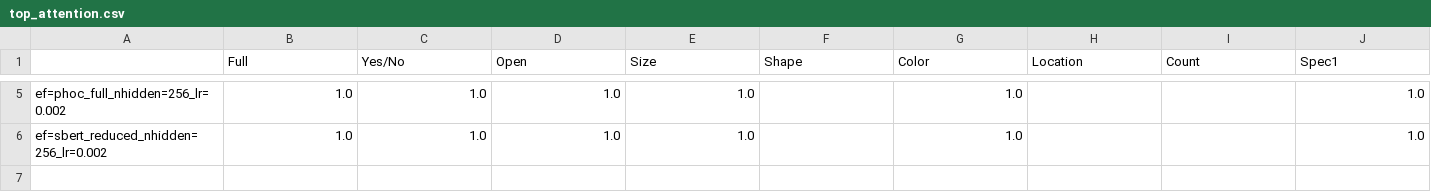
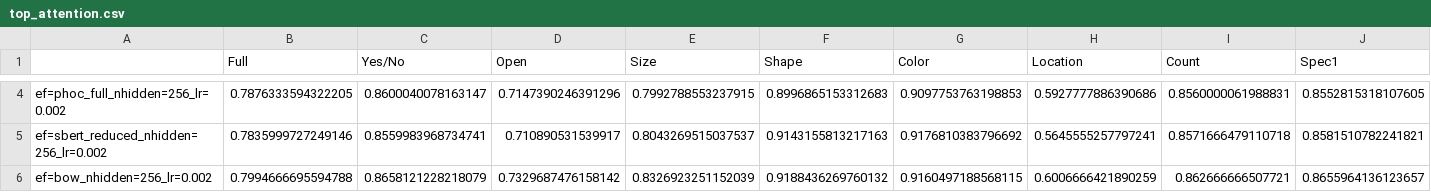
Before and after one commit to ninojansen/Master-Thesis, a CSV file: Results/top_attention.csv, drawn as a sheet; only a part is shown, gaps mark what is left out; addresses are those after the commit; rows hold the shown columns only; the diff covers the shown part only; the diff names each change by its address in the sheet, - before the commit and + after, or states it on an @@ line.

```diff
--- a/Results/top_attention.csv
+++ b/Results/top_attention.csv
-B4 (Full): 1.0
+B4 (Full): 0.7876333594322205
-C4 (Yes/No): 1.0
+C4 (Yes/No): 0.8600040078163147
-D4 (Open): 1.0
+D4 (Open): 0.7147390246391296
-E4 (Size): 1.0
+E4 (Size): 0.7992788553237915
-F4 (Shape): (empty)
+F4 (Shape): 0.8996865153312683
-G4 (Color): 1.0
+G4 (Color): 0.9097753763198853
-H4 (Location): (empty)
+H4 (Location): 0.5927777886390686
-I4 (Count): (empty)
+I4 (Count): 0.8560000061988831
-J4 (Spec1): 1.0
+J4 (Spec1): 0.8552815318107605
-B5 (Full): 1.0
+B5 (Full): 0.7835999727249146
-C5 (Yes/No): 1.0
+C5 (Yes/No): 0.8559983968734741
-D5 (Open): 1.0
+D5 (Open): 0.710890531539917
-E5 (Size): 1.0
+E5 (Size): 0.8043269515037537
-F5 (Shape): (empty)
+F5 (Shape): 0.9143155813217163
-G5 (Color): 1.0
+G5 (Color): 0.9176810383796692
-H5 (Location): (empty)
+H5 (Location): 0.5645555257797241
-I5 (Count): (empty)
+I5 (Count): 0.8571666479110718
-J5 (Spec1): 1.0
+J5 (Spec1): 0.8581510782241821
+row 6: ef=bow_nhidden=256_lr=0.002 | 0.7994666695594788 | 0.8658121228218079 | 0.7329687476158142 | 0.8326923251152039 | 0.9188436269760132 | 0.9160497188568115 | 0.6006666421890259 | 0.862666666507721 | 0.8655964136123657
```
Also changed, not shown: 1 removed row and 30 edited cells elsewhere in this file, Results/bottom_attention.csv, Results/cnn.csv, 15 other files.
